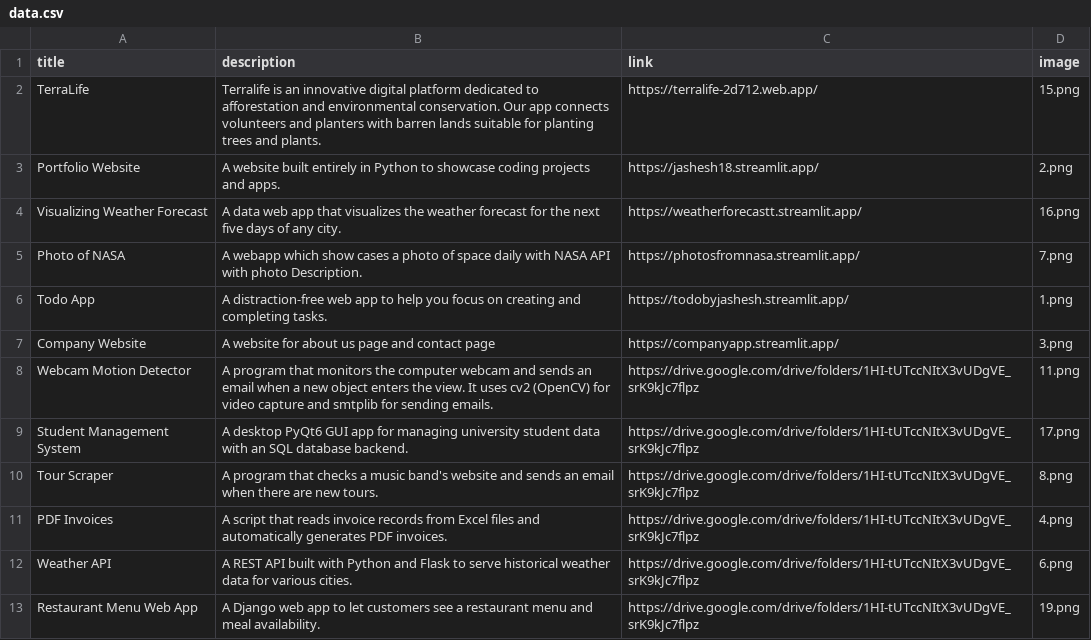
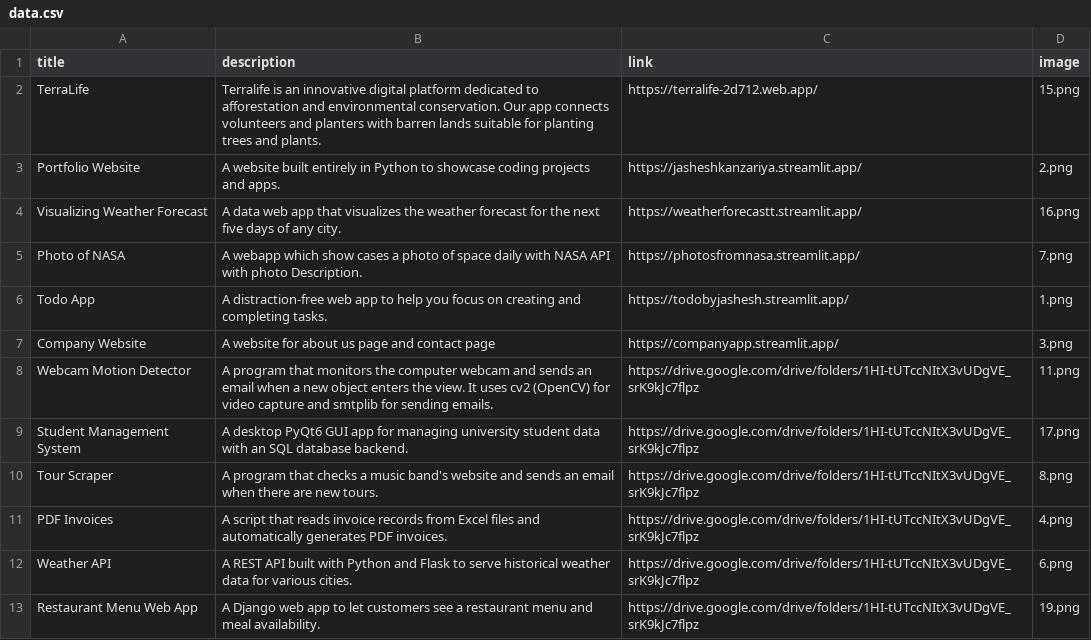
Before and after one commit to jasheshK/Portfolio, a CSV file: data.csv, drawn as a sheet.

Commit message:
Update data.csv

```diff
--- a/data.csv
+++ b/data.csv
@@ -2,3 +2,3 @@ title;description;link;image
 TerraLife;Terralife is an innovative digital platform dedicated to afforestation and environmental conservation. Our app connects volunteers and planters with barren lands suitable for planting trees and plants. ;https://terralife-2d712.web.app/;15.png
-Portfolio Website;A website built entirely in Python to showcase coding projects and apps.;https://jashesh18.streamlit.app/;2.png
+Portfolio Website;A website built entirely in Python to showcase coding projects and apps.;https://jasheshkanzariya.streamlit.app/;2.png
 Visualizing Weather Forecast;A data web app that visualizes the weather forecast for the next five days of any city.;https://weatherforecastt.streamlit.app/;16.png
```
